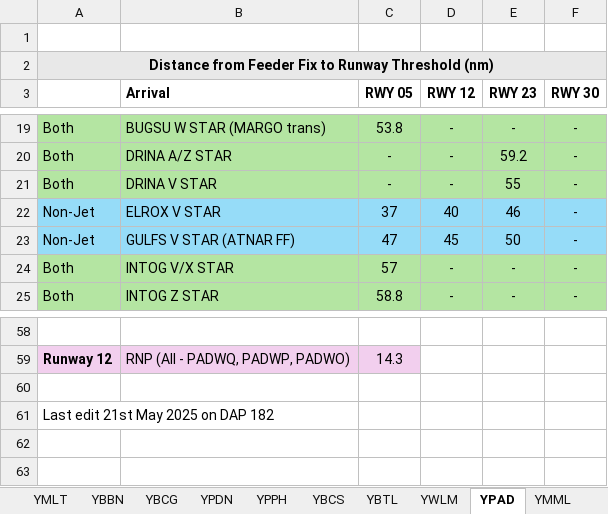
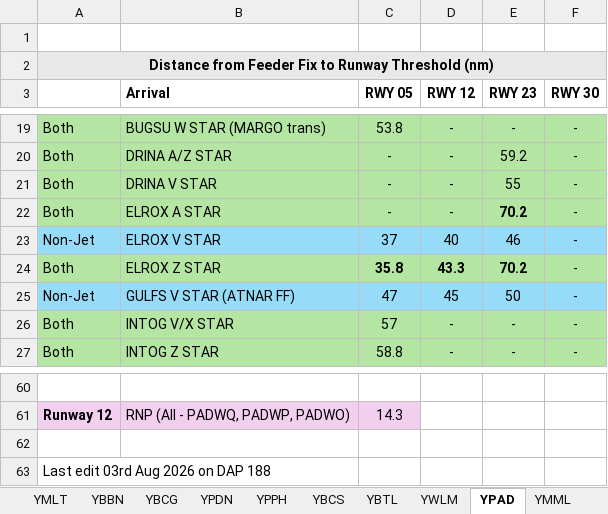
Before and after one commit to vatpac-technology/image-source-files, an Excel workbook: flow-data/Flow Distances.xlsx, sheet YPAD, drawn as a sheet; only a part is shown, gaps mark what is left out; values as stored, in another font and other column widths than the file's, no borders; addresses are those after the commit; the diff names each change by its address in the sheet, - before the commit and + after, or states it on an @@ line.

Commit message:
Add ELROX6A/V STARs to YPAD

```diff
--- a/flow-data/Flow Distances.xlsx (sheet YPAD)
+++ b/flow-data/Flow Distances.xlsx (sheet YPAD)
+row 22: Both | ELROX A STAR | - | - | 70.2 | -
+row 24: Both | ELROX Z STAR | 35.8 | 43.3 | 70.2 | -
-A63: Last edit 21st May 2025 on DAP 182
+A63: Last edit 03rd Aug 2026 on DAP 188
```
